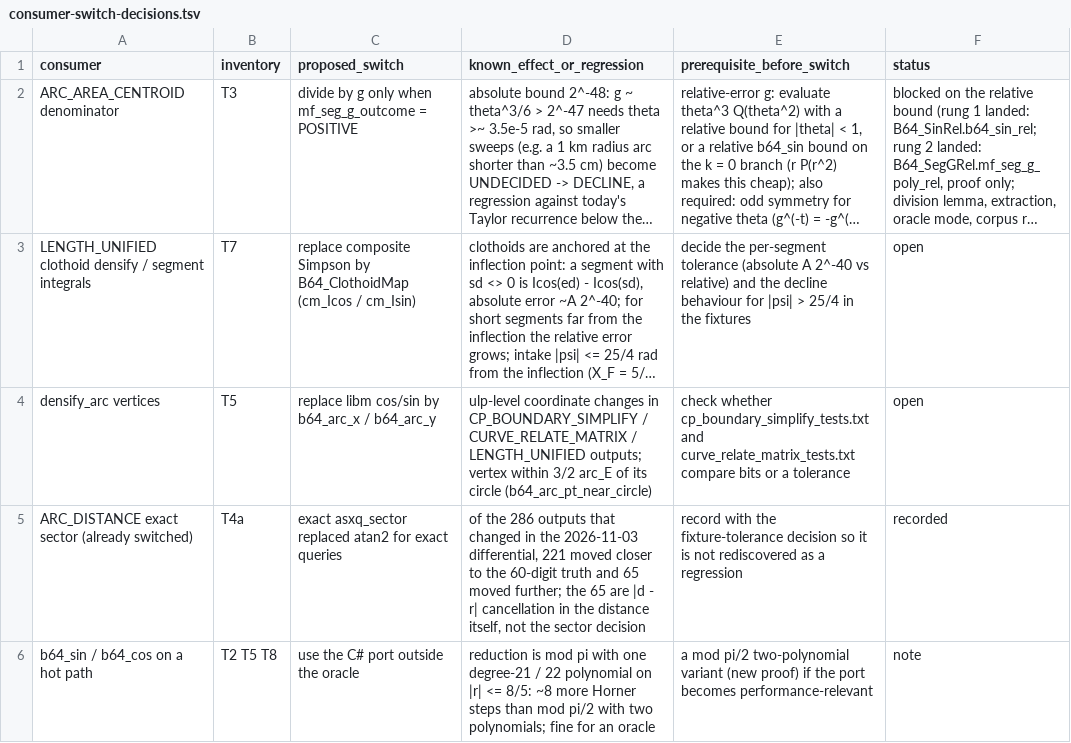
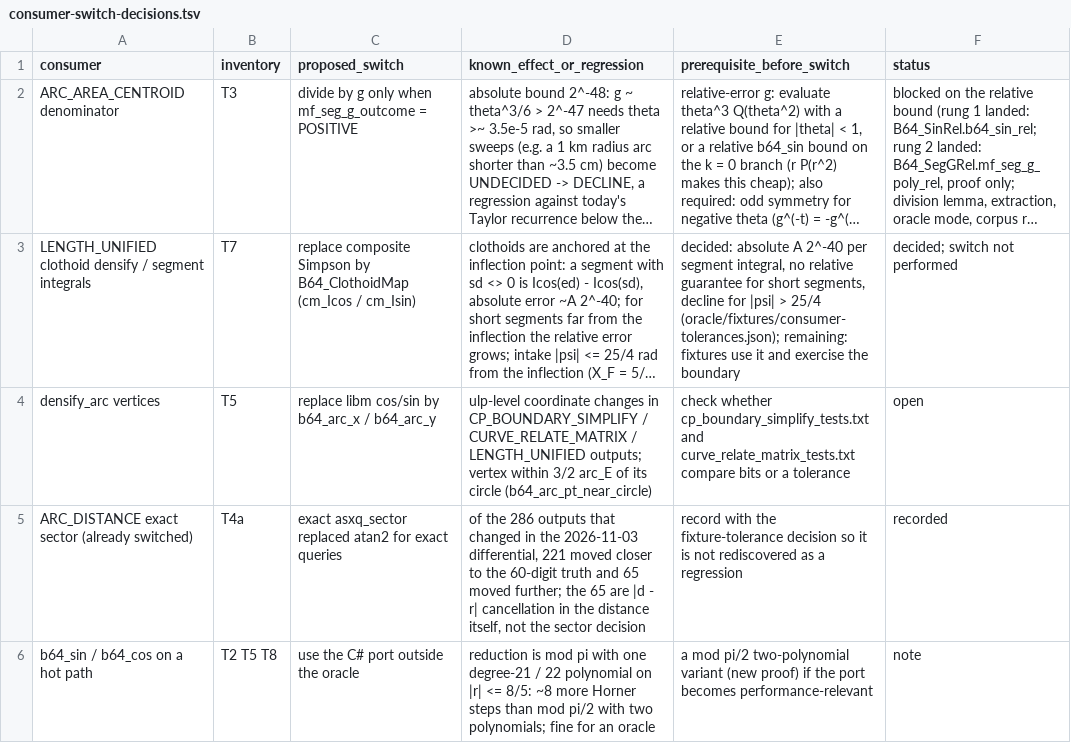
Before and after one commit to grootstebozewolf/NetTopologySuite.Proofs, a TSV file: docs/consumer-switch-decisions.tsv, drawn as a sheet; long unchanged cells end in …; the diff names each change by its address in the sheet, - before the commit and + after, or states it on an @@ line.

```diff
--- a/docs/consumer-switch-decisions.tsv
+++ b/docs/consumer-switch-decisions.tsv
-E3 (prerequisite_before_switch): decide the per-segment tolerance (absolute A 2^-40 vs relative) and the decline behaviour for |psi| > 25/4 in the fixtures
+E3 (prerequisite_before_switch): decided: absolute A 2^-40 per segment integral, no relative guarantee for short segments, decline for |psi| > 25/4 (oracle/fixtures/consumer-tolerances.json); remaining: fixtures use it and exercise the boundary
-F3 (status): open
+F3 (status): decided; switch not performed
```
Also changed, not shown: 3 other files.
